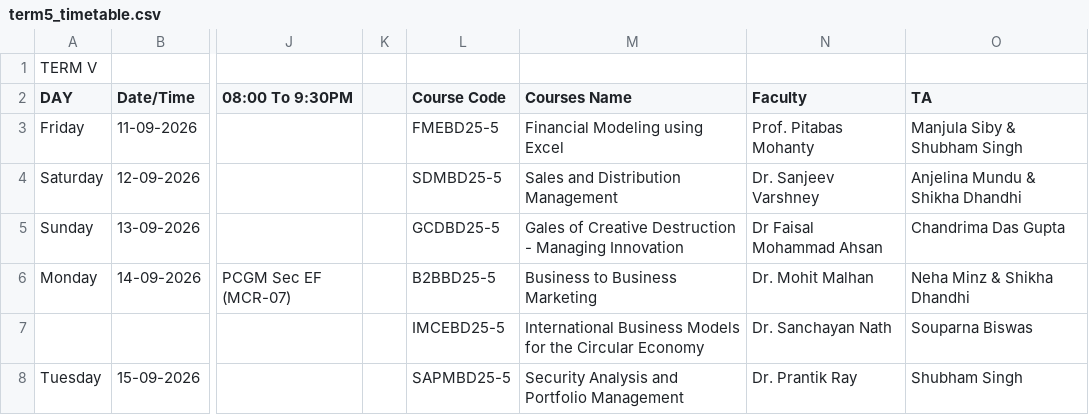
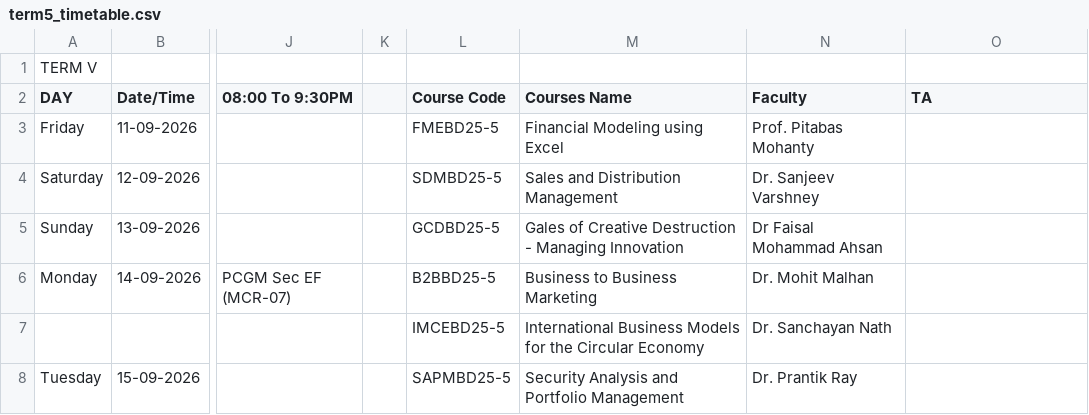
Before and after one commit to Acethelast78/studentdash, a CSV file: term5_timetable.csv, drawn as a sheet; only a part is shown, gaps mark what is left out; the diff covers the shown part only; the diff names each change by its address in the sheet, - before the commit and + after, or states it on an @@ line.

```diff
--- a/term5_timetable.csv
+++ b/term5_timetable.csv
-O3 (TA): Manjula Siby & Shubham Singh
+O3 (TA): (empty)
-O4 (TA): Anjelina Mundu & Shikha Dhandhi
+O4 (TA): (empty)
-O5 (TA): Chandrima Das Gupta
+O5 (TA): (empty)
-O6 (TA): Neha Minz & Shikha Dhandhi
+O6 (TA): (empty)
-O7 (TA): Souparna Biswas
+O7 (TA): (empty)
-O8 (TA): Shubham Singh
+O8 (TA): (empty)
```
Also changed, not shown: 1 added row and 11 edited cells elsewhere in this file, 2 other files.
